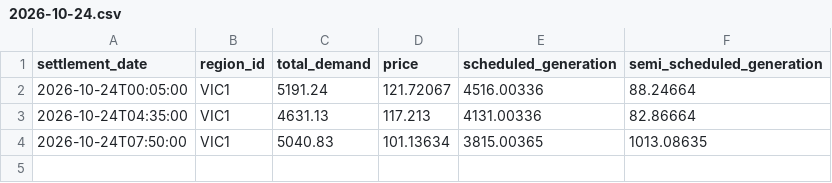
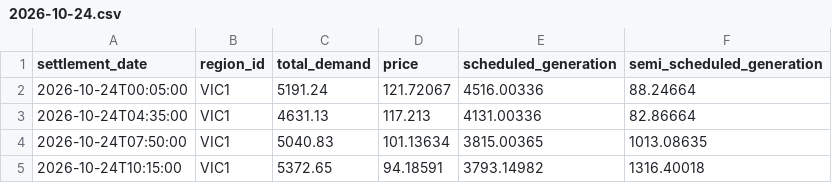
Before and after one commit to arno0b/forecast-platform, a CSV file: data/vic1/2026-10-24.csv, drawn as a sheet; the diff names each change by its address in the sheet, - before the commit and + after, or states it on an @@ line.

```diff
--- a/data/vic1/2026-10-24.csv
+++ b/data/vic1/2026-10-24.csv
+row 5: 2026-10-24T10:15:00 | VIC1 | 5372.65 | 94.18591 | 3793.14982 | 1316.40018
```
Also changed, not shown: data/nsw1/2026-10-24.csv, data/qld1/2026-10-24.csv, 2 other files.
